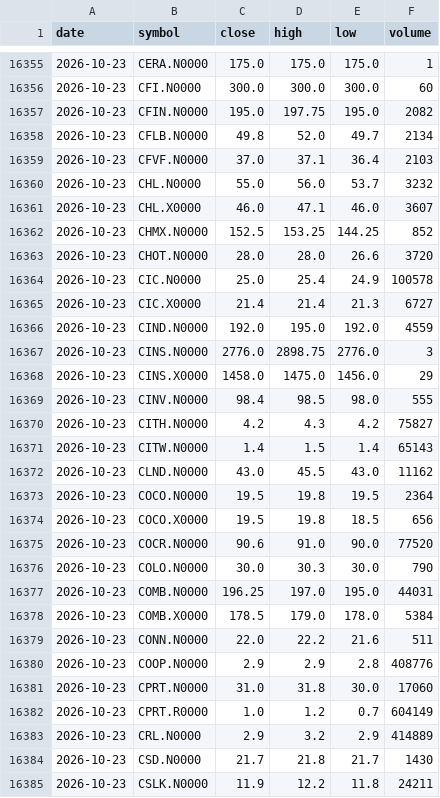
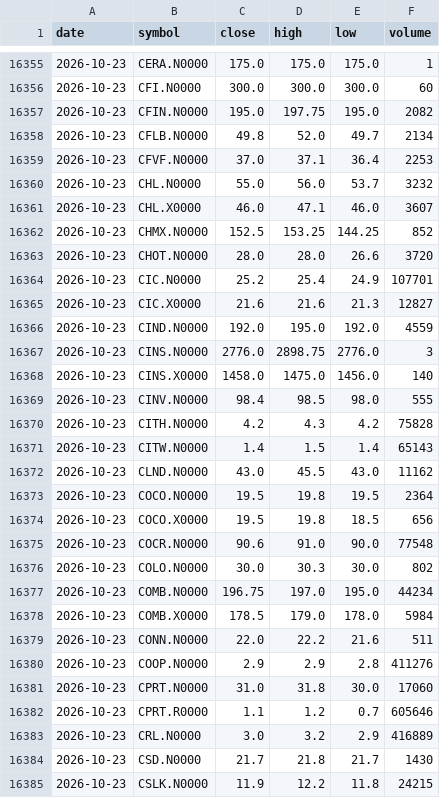
Before and after one commit to NavodCaldera/cse-price-alert, a CSV file: data/history.csv, drawn as a sheet; only a part is shown, gaps mark what is left out; the diff covers the shown part only.

```diff
--- a/data/history.csv
+++ b/data/history.csv
@@ -16358,3 +16358,3 @@ date,symbol,close,high,low,volume
 2026-10-23,CFLB.N0000,49.8,52.0,49.7,2134
-2026-10-23,CFVF.N0000,37.0,37.1,36.4,2103
+2026-10-23,CFVF.N0000,37.0,37.1,36.4,2253
 2026-10-23,CHL.N0000,55.0,56.0,53.7,3232
@@ -16363,9 +16363,9 @@ date,symbol,close,high,low,volume
 2026-10-23,CHOT.N0000,28.0,28.0,26.6,3720
-2026-10-23,CIC.N0000,25.0,25.4,24.9,100578
-2026-10-23,CIC.X0000,21.4,21.4,21.3,6727
+2026-10-23,CIC.N0000,25.2,25.4,24.9,107701
+2026-10-23,CIC.X0000,21.6,21.6,21.3,12827
 2026-10-23,CIND.N0000,192.0,195.0,192.0,4559
 2026-10-23,CINS.N0000,2776.0,2898.75,2776.0,3
-2026-10-23,CINS.X0000,1458.0,1475.0,1456.0,29
+2026-10-23,CINS.X0000,1458.0,1475.0,1456.0,140
 2026-10-23,CINV.N0000,98.4,98.5,98.0,555
-2026-10-23,CITH.N0000,4.2,4.3,4.2,75827
+2026-10-23,CITH.N0000,4.2,4.3,4.2,75828
 2026-10-23,CITW.N0000,1.4,1.5,1.4,65143
@@ -16374,12 +16374,12 @@ date,symbol,close,high,low,volume
 2026-10-23,COCO.X0000,19.5,19.8,18.5,656
-2026-10-23,COCR.N0000,90.6,91.0,90.0,77520
-2026-10-23,COLO.N0000,30.0,30.3,30.0,790
-2026-10-23,COMB.N0000,196.25,197.0,195.0,44031
-2026-10-23,COMB.X0000,178.5,179.0,178.0,5384
+2026-10-23,COCR.N0000,90.6,91.0,90.0,77548
+2026-10-23,COLO.N0000,30.0,30.3,30.0,802
+2026-10-23,COMB.N0000,196.75,197.0,195.0,44234
+2026-10-23,COMB.X0000,178.5,179.0,178.0,5984
 2026-10-23,CONN.N0000,22.0,22.2,21.6,511
-2026-10-23,COOP.N0000,2.9,2.9,2.8,408776
+2026-10-23,COOP.N0000,2.9,2.9,2.8,411276
 2026-10-23,CPRT.N0000,31.0,31.8,30.0,17060
-2026-10-23,CPRT.R0000,1.0,1.2,0.7,604149
-2026-10-23,CRL.N0000,2.9,3.2,2.9,414889
+2026-10-23,CPRT.R0000,1.1,1.2,0.7,605646
+2026-10-23,CRL.N0000,3.0,3.2,2.9,416889
 2026-10-23,CSD.N0000,21.7,21.8,21.7,1430
-2026-10-23,CSLK.N0000,11.9,12.2,11.8,24211
+2026-10-23,CSLK.N0000,11.9,12.2,11.8,24215
```
Also changed, not shown: 1 added row and 148 edited cells elsewhere in this file, 2 other files.
